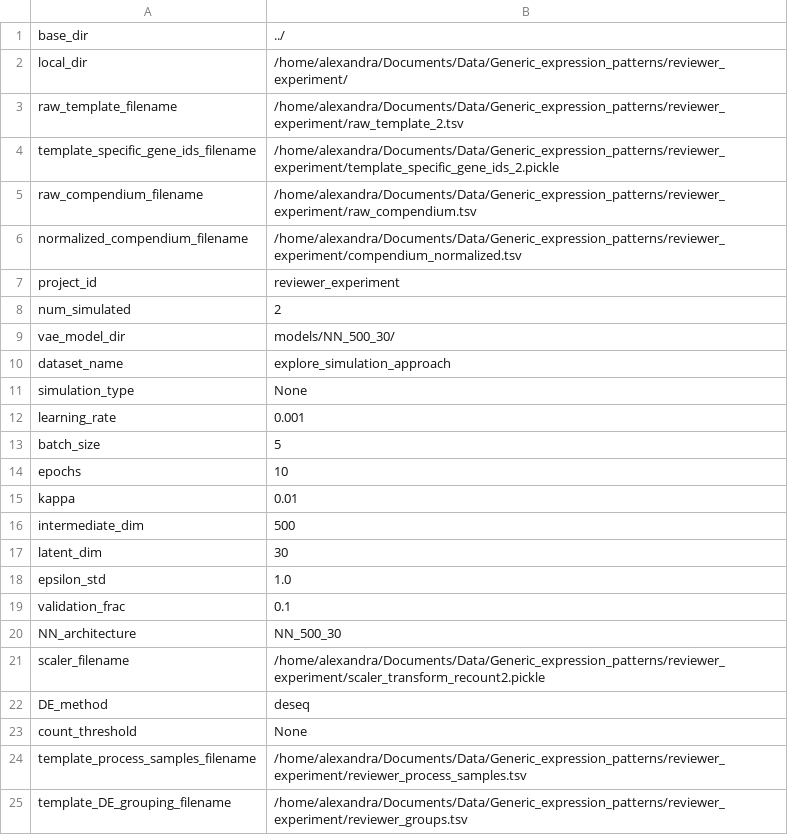
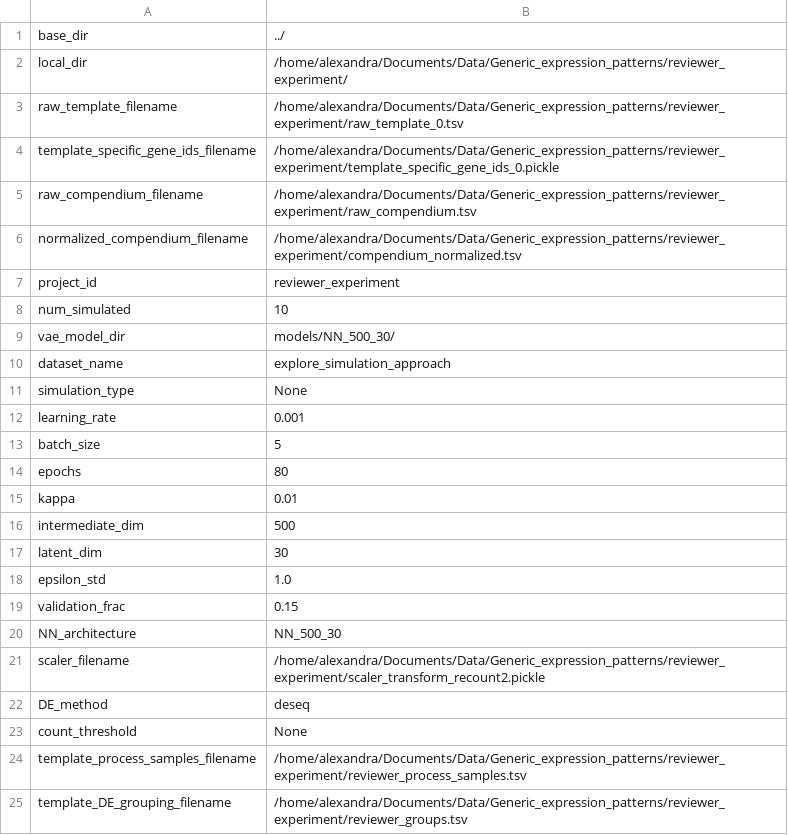
Before and after one commit to greenelab/generic-expression-patterns, a TSV file: explore_simulation_approach/config_sophie_vs_trad.tsv, drawn as a sheet; only a part is shown.

```diff
--- a/explore_simulation_approach/config_sophie_vs_trad.tsv
+++ b/explore_simulation_approach/config_sophie_vs_trad.tsv
@@ -2,4 +2,4 @@ base_dir	"../"
 local_dir	"/home/alexandra/Documents/Data/Generic_expression_patterns/reviewer_experiment/"
-raw_template_filename	"/home/alexandra/Documents/Data/Generic_expression_patterns/reviewer_experiment/raw_template_2.tsv"
-template_specific_gene_ids_filename	"/home/alexandra/Documents/Data/Generic_expression_patterns/reviewer_experiment/template_specific_gene_ids_2.pickle"
+raw_template_filename	"/home/alexandra/Documents/Data/Generic_expression_patterns/reviewer_experiment/raw_template_0.tsv"
+template_specific_gene_ids_filename	"/home/alexandra/Documents/Data/Generic_expression_patterns/reviewer_experiment/template_specific_gene_ids_0.pickle"
 raw_compendium_filename	"/home/alexandra/Documents/Data/Generic_expression_patterns/reviewer_experiment/raw_compendium.tsv"
@@ -7,3 +7,3 @@ normalized_compendium_filename	"/home/alexandra/Documents/Data/Generic_expressio
 project_id	"reviewer_experiment"
-num_simulated	2
+num_simulated	10
 vae_model_dir	"models/NN_500_30/"
@@ -13,3 +13,3 @@ learning_rate	0.001
 batch_size	5
-epochs	10
+epochs	80
 kappa	0.01
@@ -18,3 +18,3 @@ latent_dim	30
 epsilon_std	1.0
-validation_frac	0.1
+validation_frac	0.15
 NN_architecture	"NN_500_30"
```
Also changed, not shown: explore_simulation_approach/logs/NN_500_30/tybalt_2layer_30latent_stats.tsv, 14 other files.
